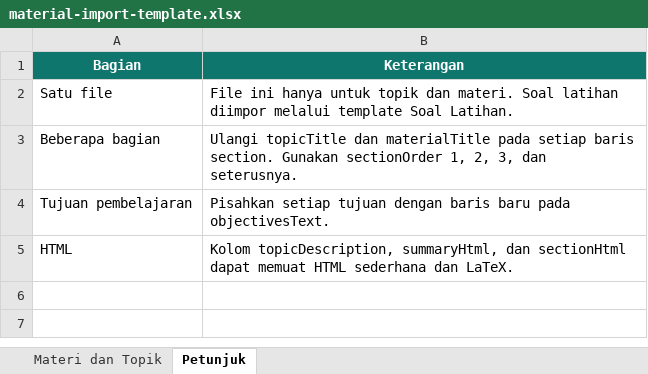
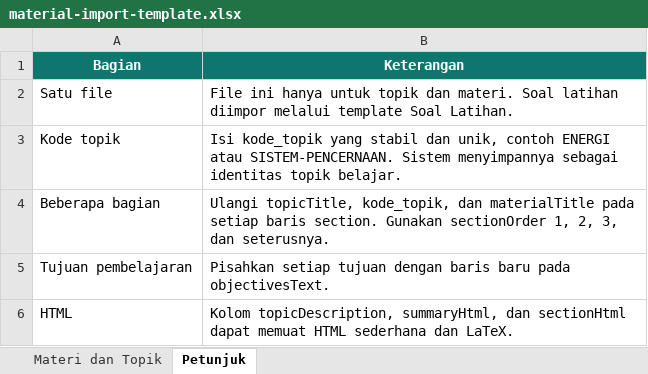
Before and after one commit to aricahya-stack/sains-masemba-platform-v16-ready, an Excel workbook: apps/guru/public/templates/material-import-template.xlsx, sheet Petunjuk, drawn as a sheet; values as stored, in another font and other column widths than the file's, no borders; addresses are those after the commit; the diff names each change by its address in the sheet, - before the commit and + after, or states it on an @@ line.

```diff
--- a/apps/guru/public/templates/material-import-template.xlsx (sheet Petunjuk)
+++ b/apps/guru/public/templates/material-import-template.xlsx (sheet Petunjuk)
+row 3: Kode topik | Isi kode_topik yang stabil dan unik, contoh ENERGI atau SISTEM-PENCERNAAN. Sistem menyimpannya sebagai identitas topik belajar.
-B4 (Keterangan): Ulangi topicTitle dan materialTitle…
+B4 (Keterangan): Ulangi topicTitle, kode_topik, dan materialTitle…
```
Also changed, not shown: sheet Materi dan Topik, apps/guru/public/templates/practice-question-template.xlsx, apps/guru/public/templates/tryout-content-template.xlsx, 31 other files.
